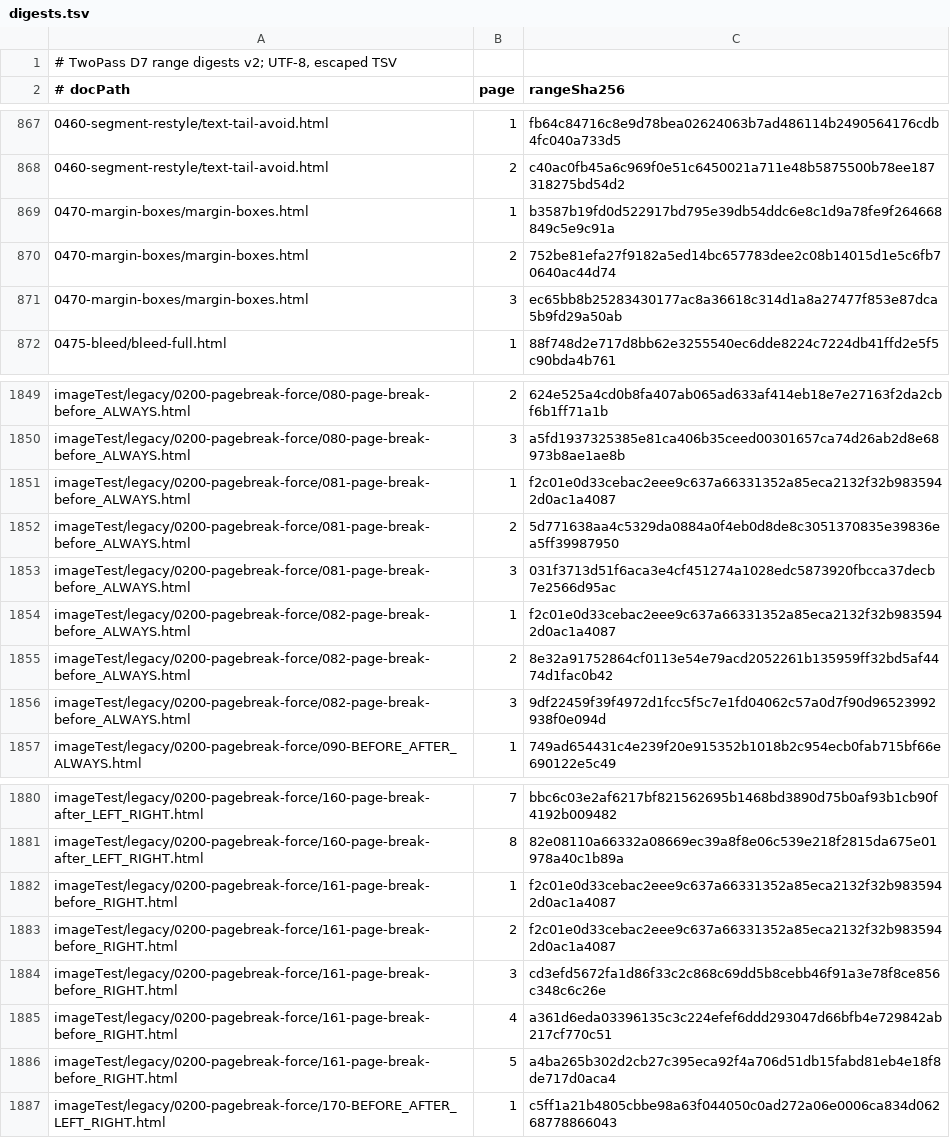
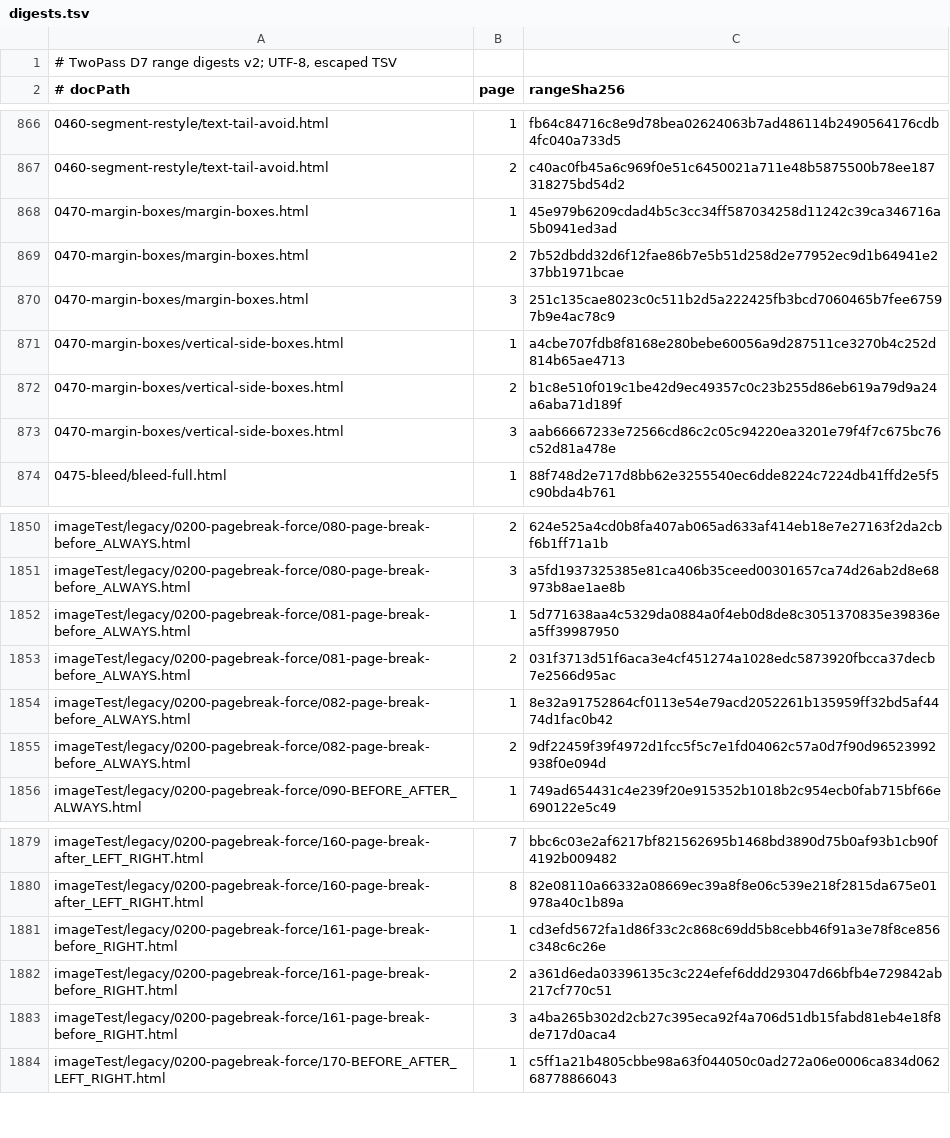
Before and after one commit to zamasoftnet/foliojet, a TSV file: files/unittest/twopass-digest/digests.tsv, drawn as a sheet; only a part is shown, gaps mark what is left out; the diff covers the shown part only.

```diff
--- a/files/unittest/twopass-digest/digests.tsv
+++ b/files/unittest/twopass-digest/digests.tsv
@@ -868,5 +867,8 @@
 0460-segment-restyle/text-tail-avoid.html	2	c40ac0fb45a6c969f0e51c6450021a711e48b5875500b78ee187318275bd54d2
-0470-margin-boxes/margin-boxes.html	1	b3587b19fd0d522917bd795e39db54ddc6e8c1d9a78fe9f264668849c5e9c91a
-0470-margin-boxes/margin-boxes.html	2	752be81efa27f9182a5ed14bc657783dee2c08b14015d1e5c6fb70640ac44d74
-0470-margin-boxes/margin-boxes.html	3	ec65bb8b25283430177ac8a36618c314d1a8a27477f853e87dca5b9fd29a50ab
+0470-margin-boxes/margin-boxes.html	1	45e979b6209cdad4b5c3cc34ff587034258d11242c39ca346716a5b0941ed3ad
+0470-margin-boxes/margin-boxes.html	2	7b52dbdd32d6f12fae86b7e5b51d258d2e77952ec9d1b64941e237bb1971bcae
+0470-margin-boxes/margin-boxes.html	3	251c135cae8023c0c511b2d5a222425fb3bcd7060465b7fee67597b9e4ac78c9
+0470-margin-boxes/vertical-side-boxes.html	1	a4cbe707fdb8f8168e280bebe60056a9d287511ce3270b4c252d814b65ae4713
+0470-margin-boxes/vertical-side-boxes.html	2	b1c8e510f019c1be42d9ec49357c0c23b255d86eb619a79d9a24a6aba71d189f
+0470-margin-boxes/vertical-side-boxes.html	3	aab66667233e72566cd86c2c05c94220ea3201e79f4f7c675bc76c52d81a478e
 0475-bleed/bleed-full.html	1	88f748d2e717d8bb62e3255540ec6dde8224c7224db41ffd2e5f5c90bda4b761
@@ -1850,8 +1851,6 @@ imageTest/legacy/0200-pagebreak-force/080-page-break-before_ALWAYS.html	2	624e52
 imageTest/legacy/0200-pagebreak-force/080-page-break-before_ALWAYS.html	3	a5fd1937325385e81ca406b35ceed00301657ca74d26ab2d8e68973b8ae1ae8b
-imageTest/legacy/0200-pagebreak-force/081-page-break-before_ALWAYS.html	1	f2c01e0d33cebac2eee9c637a66331352a85eca2132f32b9835942d0ac1a4087
-imageTest/legacy/0200-pagebreak-force/081-page-break-before_ALWAYS.html	2	5d771638aa4c5329da0884a0f4eb0d8de8c3051370835e39836ea5ff39987950
-imageTest/legacy/0200-pagebreak-force/081-page-break-before_ALWAYS.html	3	031f3713d51f6aca3e4cf451274a1028edc5873920fbcca37decb7e2566d95ac
-imageTest/legacy/0200-pagebreak-force/082-page-break-before_ALWAYS.html	1	f2c01e0d33cebac2eee9c637a66331352a85eca2132f32b9835942d0ac1a4087
-imageTest/legacy/0200-pagebreak-force/082-page-break-before_ALWAYS.html	2	8e32a91752864cf0113e54e79acd2052261b135959ff32bd5af4474d1fac0b42
-imageTest/legacy/0200-pagebreak-force/082-page-break-before_ALWAYS.html	3	9df22459f39f4972d1fcc5f5c7e1fd04062c57a0d7f90d96523992938f0e094d
+imageTest/legacy/0200-pagebreak-force/081-page-break-before_ALWAYS.html	1	5d771638aa4c5329da0884a0f4eb0d8de8c3051370835e39836ea5ff39987950
+imageTest/legacy/0200-pagebreak-force/081-page-break-before_ALWAYS.html	2	031f3713d51f6aca3e4cf451274a1028edc5873920fbcca37decb7e2566d95ac
+imageTest/legacy/0200-pagebreak-force/082-page-break-before_ALWAYS.html	1	8e32a91752864cf0113e54e79acd2052261b135959ff32bd5af4474d1fac0b42
+imageTest/legacy/0200-pagebreak-force/082-page-break-before_ALWAYS.html	2	9df22459f39f4972d1fcc5f5c7e1fd04062c57a0d7f90d96523992938f0e094d
 imageTest/legacy/0200-pagebreak-force/090-BEFORE_AFTER_ALWAYS.html	1	749ad654431c4e239f20e915352b1018b2c954ecb0fab715bf66e690122e5c49
@@ -1881,7 +1880,5 @@ imageTest/legacy/0200-pagebreak-force/160-page-break-after_LEFT_RIGHT.html	7	bbc
 imageTest/legacy/0200-pagebreak-force/160-page-break-after_LEFT_RIGHT.html	8	82e08110a66332a08669ec39a8f8e06c539e218f2815da675e01978a40c1b89a
-imageTest/legacy/0200-pagebreak-force/161-page-break-before_RIGHT.html	1	f2c01e0d33cebac2eee9c637a66331352a85eca2132f32b9835942d0ac1a4087
-imageTest/legacy/0200-pagebreak-force/161-page-break-before_RIGHT.html	2	f2c01e0d33cebac2eee9c637a66331352a85eca2132f32b9835942d0ac1a4087
-imageTest/legacy/0200-pagebreak-force/161-page-break-before_RIGHT.html	3	cd3efd5672fa1d86f33c2c868c69dd5b8cebb46f91a3e78f8ce856c348c6c26e
-imageTest/legacy/0200-pagebreak-force/161-page-break-before_RIGHT.html	4	a361d6eda03396135c3c224efef6ddd293047d66bfb4e729842ab217cf770c51
-imageTest/legacy/0200-pagebreak-force/161-page-break-before_RIGHT.html	5	a4ba265b302d2cb27c395eca92f4a706d51db15fabd81eb4e18f8de717d0aca4
+imageTest/legacy/0200-pagebreak-force/161-page-break-before_RIGHT.html	1	cd3efd5672fa1d86f33c2c868c69dd5b8cebb46f91a3e78f8ce856c348c6c26e
+imageTest/legacy/0200-pagebreak-force/161-page-break-before_RIGHT.html	2	a361d6eda03396135c3c224efef6ddd293047d66bfb4e729842ab217cf770c51
+imageTest/legacy/0200-pagebreak-force/161-page-break-before_RIGHT.html	3	a4ba265b302d2cb27c395eca92f4a706d51db15fabd81eb4e18f8de717d0aca4
 imageTest/legacy/0200-pagebreak-force/170-BEFORE_AFTER_LEFT_RIGHT.html	1	c5ff1a21b4805cbbe98a63f044050c0ad272a06e0006ca834d06268778866043
```
Also changed, not shown: 5 added rows, 2 removed rows and 14 edited cells elsewhere in this file, files/unittest/twopass-digest/manifest.tsv, 18 other files.
